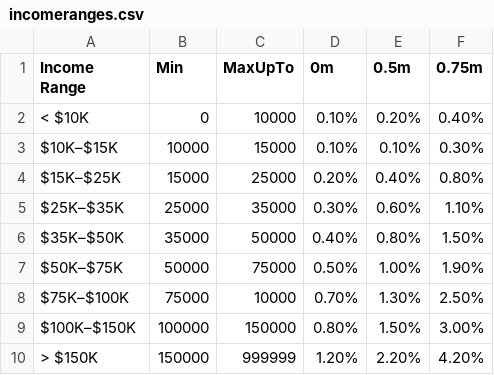
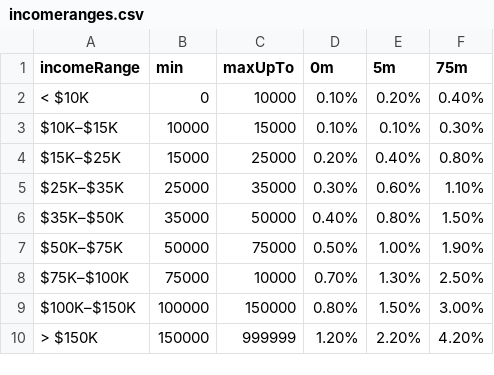
Before and after one commit to rigganhart/norfolk-flood, a CSV file: incomeranges.csv, drawn as a sheet.

Commit message:
fixed csv headers

```diff
--- a/incomeranges.csv
+++ b/incomeranges.csv
@@ -1,2 +1,2 @@
-Income Range,Min,MaxUpTo,0m,0.5m,0.75m
+incomeRange,min,maxUpTo,0m,5m,75m
 < $10K,0,10000,0.10%,0.20%,0.40%
```
